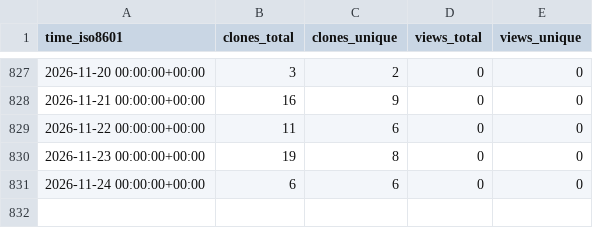
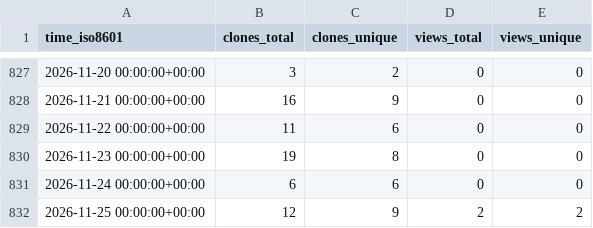
Before and after one commit to grp-bork/nIMP3, a CSV file: grp-bork/nIMP3/ghrs-data/views_clones_aggregate.csv, drawn as a sheet; only a part is shown, gaps mark what is left out; the diff names each change by its address in the sheet, - before the commit and + after, or states it on an @@ line.

```diff
--- a/grp-bork/nIMP3/ghrs-data/views_clones_aggregate.csv
+++ b/grp-bork/nIMP3/ghrs-data/views_clones_aggregate.csv
+row 832: 2026-11-25 00:00:00+00:00 | 12 | 9 | 2 | 2
```
Also changed, not shown: 1 other file.
